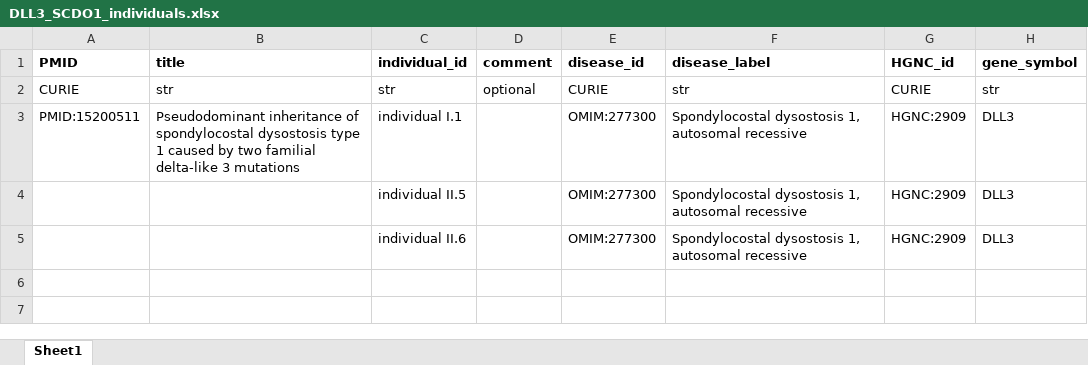
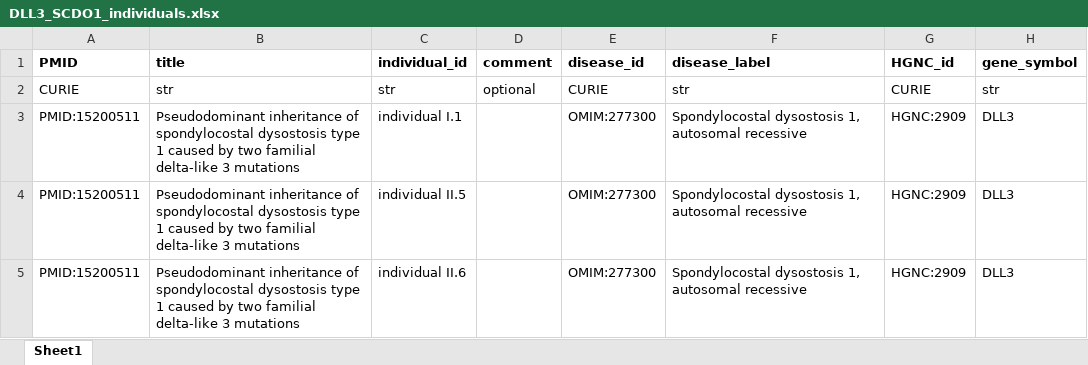
Before and after one commit to monarch-initiative/phenopacket-store, an Excel workbook: notebooks/DLL3/input/DLL3_SCDO1_individuals.xlsx, sheet Sheet1, drawn as a sheet; only a part is shown; values as stored, in another font and other column widths than the file's, no borders; the diff names each change by its address in the sheet, - before the commit and + after, or states it on an @@ line.

```diff
--- a/notebooks/DLL3/input/DLL3_SCDO1_individuals.xlsx (sheet Sheet1)
+++ b/notebooks/DLL3/input/DLL3_SCDO1_individuals.xlsx (sheet Sheet1)
-A4:A5 (PMID): (empty)
+A4:A5 (PMID): PMID:15200511
-B4:B5 (title): (empty)
+B4:B5 (title): Pseudodominant inheritance of spondylocostal dysostosis type 1 caused by two familial delta-like 3 mutations
```
Also changed, not shown: 6 other files.
